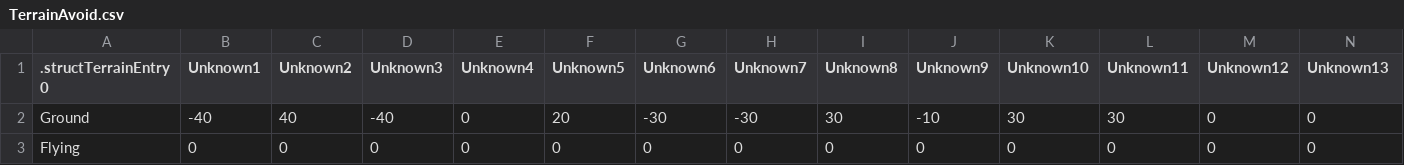
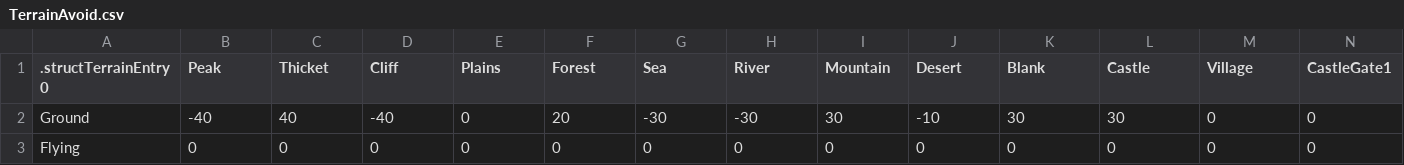
Before and after one commit to ulti-mage/FireEmblem4, a CSV file: TABLES/TerrainAvoid.csv, drawn as a sheet; only a part is shown; the diff covers the shown part only; the diff names each change by its address in the sheet, - before the commit and + after, or states it on an @@ line.

```diff
--- a/TABLES/TerrainAvoid.csv
+++ b/TABLES/TerrainAvoid.csv
-B1: Unknown1
+B1: Peak
-C1: Unknown2
+C1: Thicket
-D1: Unknown3
+D1: Cliff
-E1: Unknown4
+E1: Plains
-F1: Unknown5
+F1: Forest
-G1: Unknown6
+G1: Sea
-H1: Unknown7
+H1: River
-I1: Unknown8
+I1: Mountain
-J1: Unknown9
+J1: Desert
-K1: Unknown10
+K1: Blank
-L1: Unknown11
+L1: Castle
-M1: Unknown12
+M1: Village
-N1: Unknown13
+N1: CastleGate1
```
Also changed, not shown: 13 edited cells elsewhere in this file, TABLES/ClassData.csv, TABLES/ClassDataOffsets.csv, 17 other files.
